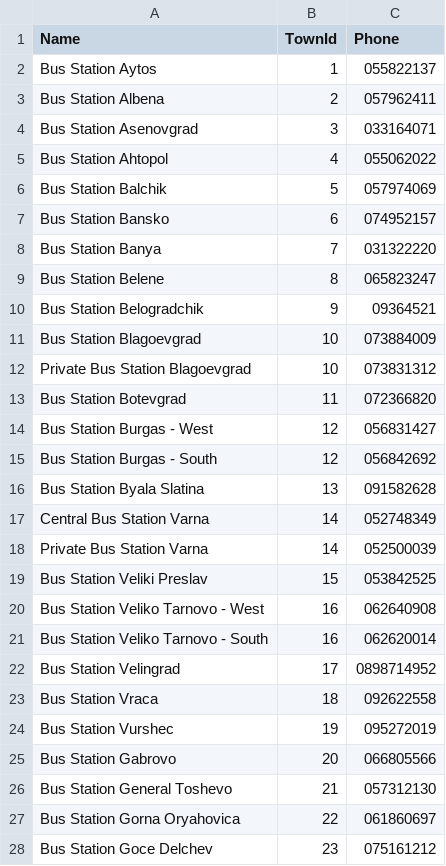
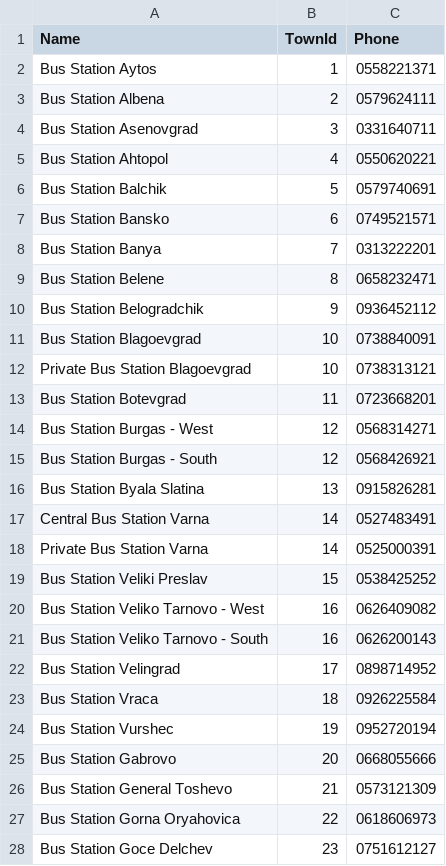
Before and after one commit to u-ashikov/E-Ticket-System, a CSV file: ETicketSystem.Web/ETicketSystem.Data/SeedData/stations.csv, drawn as a sheet; only a part is shown; the diff covers the shown part only.

Commit message:
Seed stations phones edited

```diff
--- a/ETicketSystem.Web/ETicketSystem.Data/SeedData/stations.csv
+++ b/ETicketSystem.Web/ETicketSystem.Data/SeedData/stations.csv
@@ -1,28 +1,28 @@
 Name,TownId,Phone
-Bus Station Aytos,1,055822137
-Bus Station Albena,2, 057962411
-Bus Station Asenovgrad,3,033164071
-Bus Station Ahtopol,4,055062022
-Bus Station Balchik,5, 057974069
-Bus Station Bansko,6,074952157
-Bus Station Banya,7, 031322220
-Bus Station Belene,8,065823247
-Bus Station Belogradchik,9,09364521
-Bus Station Blagoevgrad,10,073884009
-Private Bus Station Blagoevgrad,10,073831312
-Bus Station Botevgrad,11,072366820
-Bus Station Burgas - West,12,056831427
-Bus Station Burgas - South,12,056842692
-Bus Station Byala Slatina,13,091582628
-Central Bus Station Varna,14,052748349
-Private Bus Station Varna,14,052500039
-Bus Station Veliki Preslav,15,053842525
-Bus Station Veliko Tarnovo - West,16,062640908
-Bus Station Veliko Tarnovo - South,16, 062620014
+Bus Station Aytos,1,0558221371
+Bus Station Albena,2, 0579624111
+Bus Station Asenovgrad,3,0331640711
+Bus Station Ahtopol,4,0550620221
+Bus Station Balchik,5, 0579740691
+Bus Station Bansko,6,0749521571
+Bus Station Banya,7, 0313222201
+Bus Station Belene,8,0658232471
+Bus Station Belogradchik,9,0936452112
+Bus Station Blagoevgrad,10,0738840091
+Private Bus Station Blagoevgrad,10,0738313121
+Bus Station Botevgrad,11,0723668201
+Bus Station Burgas - West,12,0568314271
+Bus Station Burgas - South,12,0568426921
+Bus Station Byala Slatina,13,0915826281
+Central Bus Station Varna,14,0527483491
+Private Bus Station Varna,14,0525000391
+Bus Station Veliki Preslav,15,0538425252
+Bus Station Veliko Tarnovo - West,16,0626409082
+Bus Station Veliko Tarnovo - South,16, 0626200143
 Bus Station Velingrad,17,0898714952
-Bus Station Vraca,18, 092622558
-Bus Station Vurshec,19,095272019
-Bus Station Gabrovo,20,066805566
-Bus Station General Toshevo,21,057312130
-Bus Station Gorna Oryahovica,22,061860697
-Bus Station Goce Delchev,23,075161212
+Bus Station Vraca,18, 0926225584
+Bus Station Vurshec,19,0952720194
+Bus Station Gabrovo,20,0668055666
+Bus Station General Toshevo,21,0573121309
+Bus Station Gorna Oryahovica,22,0618606973
+Bus Station Goce Delchev,23,0751612127
```
Also changed, not shown: 57 edited cells elsewhere in this file.
